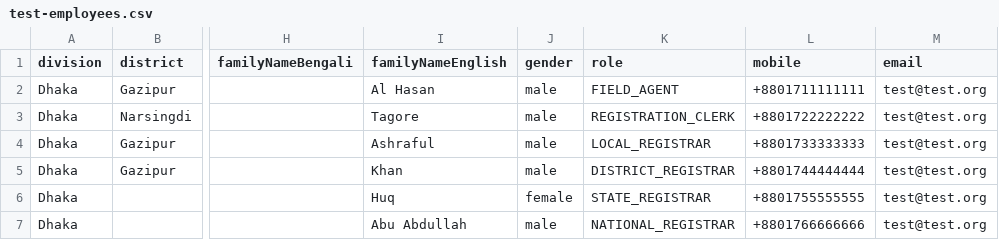
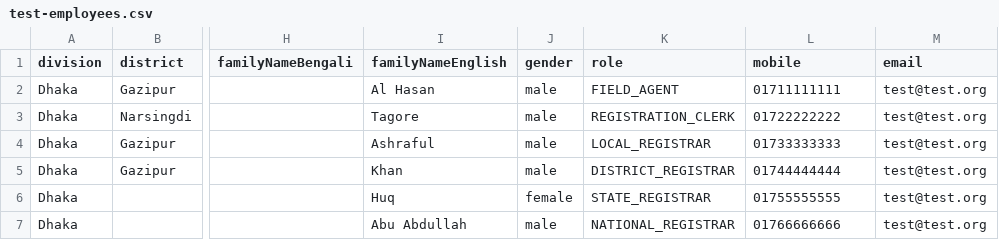
Before and after one commit to opencrvs/opencrvs-core, a CSV file: packages/resources/src/features/employees/generated/bn/test-employees.csv, drawn as a sheet; only a part is shown, gaps mark what is left out; the diff names each change by its address in the sheet, - before the commit and + after, or states it on an @@ line.

Commit message:
get mobile from user-mgnt and query practitioner using mobile

```diff
--- a/packages/resources/src/features/employees/generated/bn/test-employees.csv
+++ b/packages/resources/src/features/employees/generated/bn/test-employees.csv
-L2 (mobile): +8801711111111
+L2 (mobile): 01711111111
-L3 (mobile): +8801722222222
+L3 (mobile): 01722222222
-L4 (mobile): +8801733333333
+L4 (mobile): 01733333333
-L5 (mobile): +8801744444444
+L5 (mobile): 01744444444
-L6 (mobile): +8801755555555
+L6 (mobile): 01755555555
-L7 (mobile): +8801766666666
+L7 (mobile): 01766666666
```
Also changed, not shown: 13 other files.
